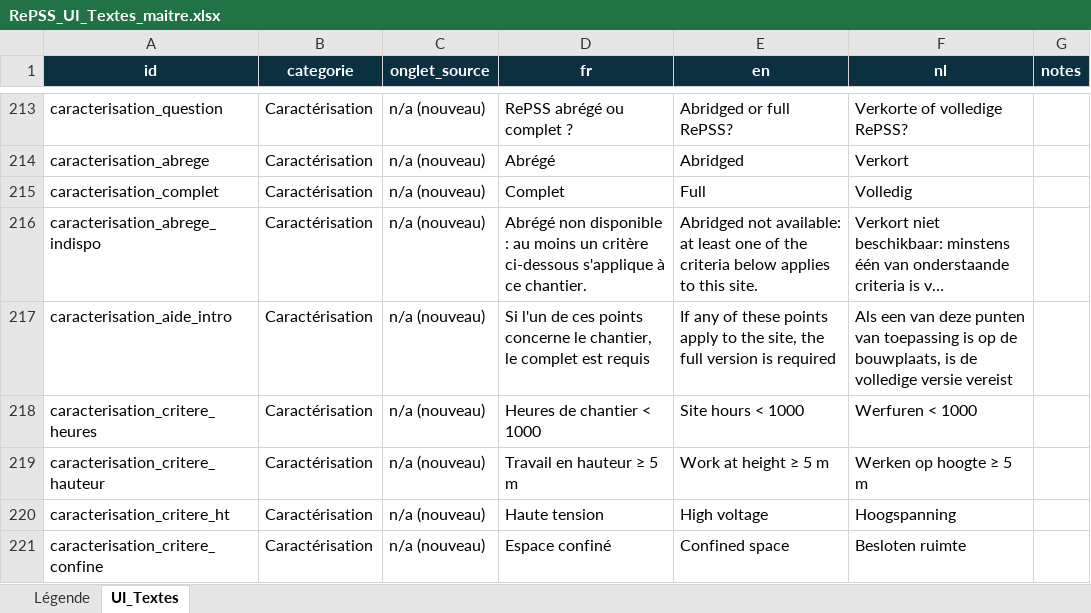
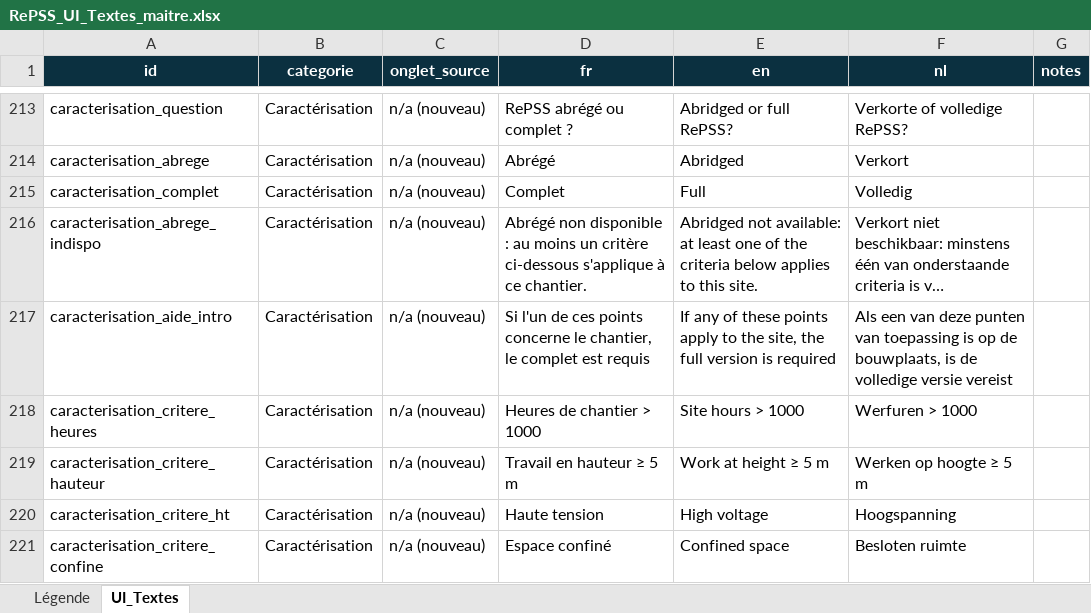
Before and after one commit to Bassistedric/RePSS, an Excel workbook: RePSS_UI_Textes_maitre.xlsx, sheet UI_Textes, drawn as a sheet; only a part is shown, gaps mark what is left out; long unchanged cells end in …; values as stored, in another font and other column widths than the file's, no borders; the diff names each change by its address in the sheet, - before the commit and + after, or states it on an @@ line.

```diff
--- a/RePSS_UI_Textes_maitre.xlsx (sheet UI_Textes)
+++ b/RePSS_UI_Textes_maitre.xlsx (sheet UI_Textes)
-D218 (fr): Heures de chantier < 1000
+D218 (fr): Heures de chantier > 1000
-E218 (en): Site hours < 1000
+E218 (en): Site hours > 1000
-F218 (nl): Werfuren < 1000
+F218 (nl): Werfuren > 1000
```
Also changed, not shown: 6 other files.
